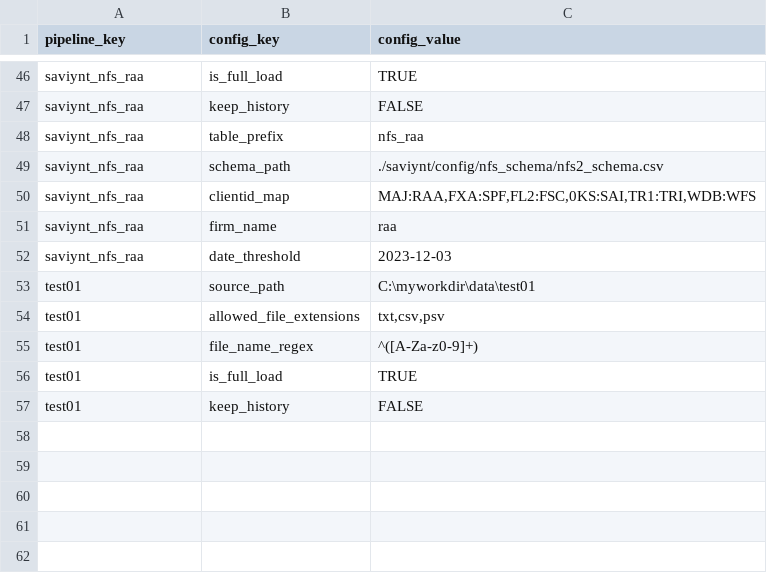
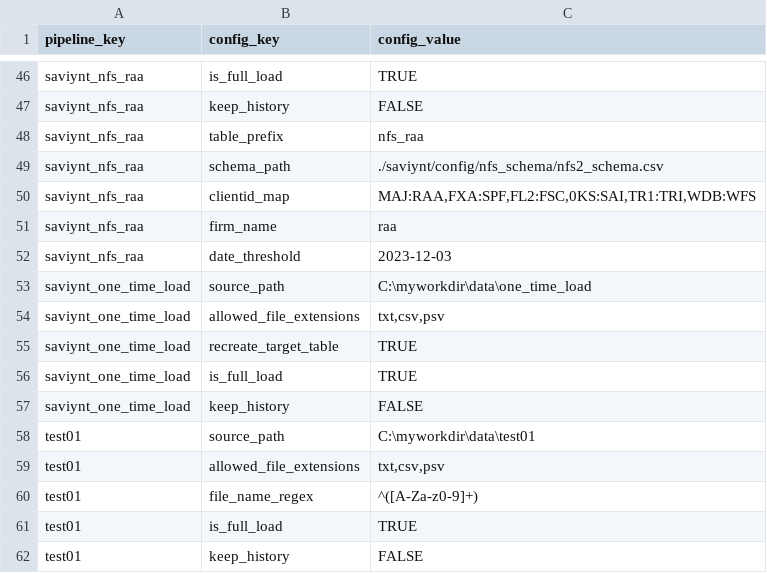
Before and after one commit to paulinjemimabalasubramani/paulinjemimabalasubramani, a CSV file: saviynt/config/config_dev.csv, drawn as a sheet; only a part is shown, gaps mark what is left out; the diff names each change by its address in the sheet, - before the commit and + after, or states it on an @@ line.

Commit message:
add saviynt_one_time_load settings

```diff
--- a/saviynt/config/config_dev.csv
+++ b/saviynt/config/config_dev.csv
+row 53: saviynt_one_time_load | source_path | C:\myworkdir\data\one_time_load
+row 54: saviynt_one_time_load | allowed_file_extensions | txt,csv,psv
+row 55: saviynt_one_time_load | recreate_target_table | TRUE
+row 56: saviynt_one_time_load | is_full_load | TRUE
+row 57: saviynt_one_time_load | keep_history | FALSE
```
